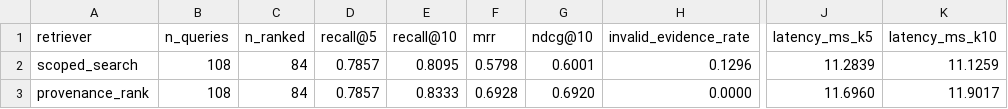
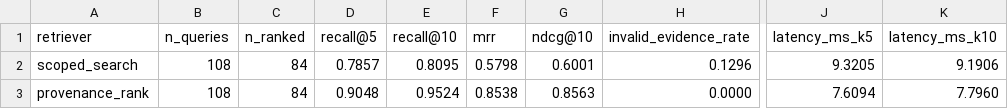
Before and after one commit to 2024tm93625Arhma/onboarding-rag, a CSV file: data/results/method.csv, drawn as a sheet; only a part is shown, gaps mark what is left out; the diff names each change by its address in the sheet, - before the commit and + after, or states it on an @@ line.

```diff
--- a/data/results/method.csv
+++ b/data/results/method.csv
-J2 (latency_ms_k5): 11.2839
+J2 (latency_ms_k5): 9.3205
-K2 (latency_ms_k10): 11.1259
+K2 (latency_ms_k10): 9.1906
-D3 (recall@5): 0.7857
+D3 (recall@5): 0.9048
-E3 (recall@10): 0.8333
+E3 (recall@10): 0.9524
-F3 (mrr): 0.6928
+F3 (mrr): 0.8538
-G3 (ndcg@10): 0.6920
+G3 (ndcg@10): 0.8563
-J3 (latency_ms_k5): 11.6960
+J3 (latency_ms_k5): 7.6094
-K3 (latency_ms_k10): 11.9017
+K3 (latency_ms_k10): 7.7960
```
Also changed, not shown: data/results/answer_mode_summary.csv, data/results/answer_modes.csv, 3 other files.
